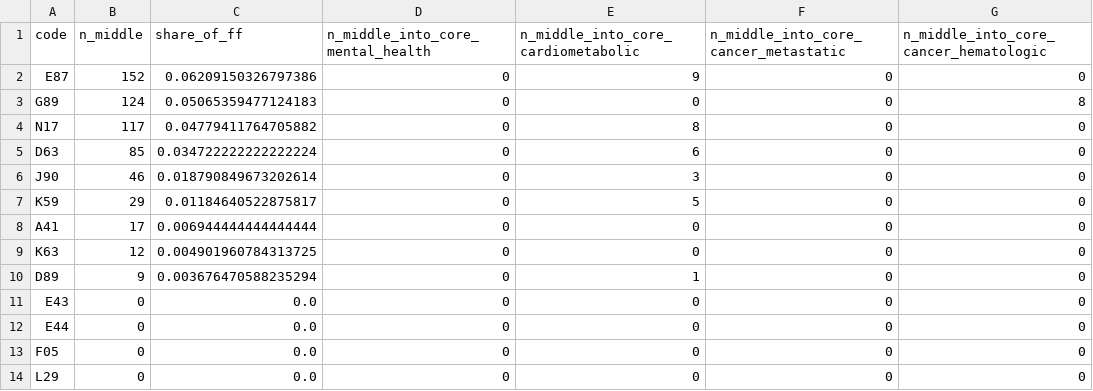
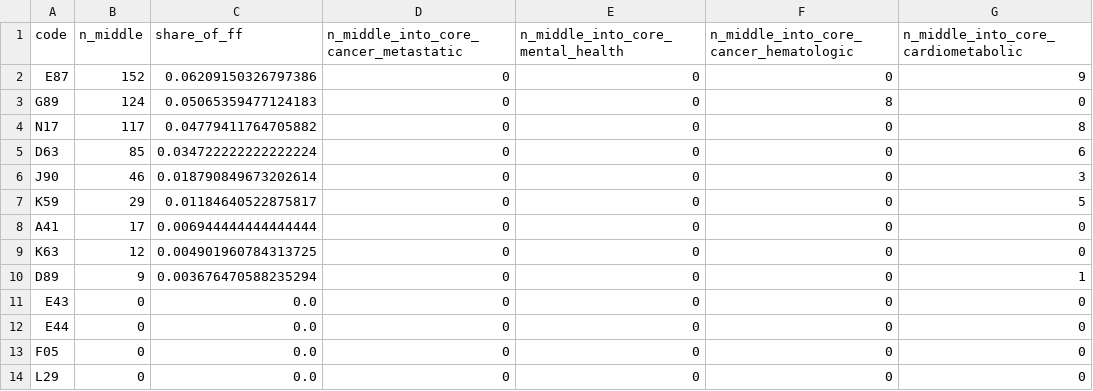
Before and after one commit to Nithin2311/project2-bridge-gnn, a CSV file: outputs/artifacts/motifs/bridge_middle_share.csv, drawn as a sheet.

```diff
--- a/outputs/artifacts/motifs/bridge_middle_share.csv
+++ b/outputs/artifacts/motifs/bridge_middle_share.csv
@@ -1,11 +1,11 @@
-code,n_middle,share_of_ff,n_middle_into_core_mental_health,n_middle_into_core_cardiometabolic,n_middle_into_core_cancer_metastatic,n_middle_into_core_cancer_hematologic
-E87,152,0.06209150326797386,0,9,0,0
-G89,124,0.05065359477124183,0,0,0,8
-N17,117,0.04779411764705882,0,8,0,0
-D63,85,0.034722222222222224,0,6,0,0
-J90,46,0.018790849673202614,0,3,0,0
-K59,29,0.01184640522875817,0,5,0,0
+code,n_middle,share_of_ff,n_middle_into_core_cancer_metastatic,n_middle_into_core_mental_health,n_middle_into_core_cancer_hematologic,n_middle_into_core_cardiometabolic
+E87,152,0.06209150326797386,0,0,0,9
+G89,124,0.05065359477124183,0,0,8,0
+N17,117,0.04779411764705882,0,0,0,8
+D63,85,0.034722222222222224,0,0,0,6
+J90,46,0.018790849673202614,0,0,0,3
+K59,29,0.01184640522875817,0,0,0,5
 A41,17,0.006944444444444444,0,0,0,0
 K63,12,0.004901960784313725,0,0,0,0
-D89,9,0.003676470588235294,0,1,0,0
+D89,9,0.003676470588235294,0,0,0,1
 E43,0,0.0,0,0,0,0
```
Also changed, not shown: outputs/artifacts/eval/tables/runs_agg.csv, outputs/artifacts/eval/tables/runs_agg_rounded.csv, 39 other files.
